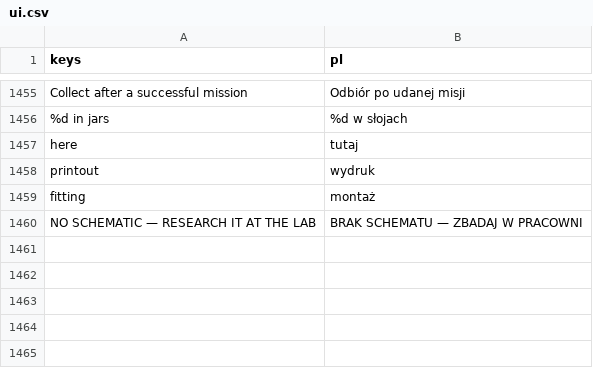
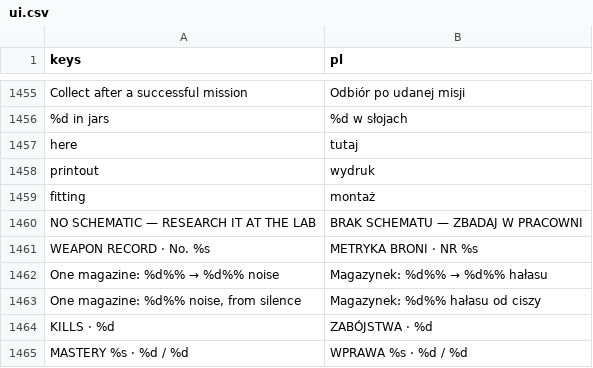
Before and after one commit to ssiwm/gameon, a CSV file: prototype/translations/ui.csv, drawn as a sheet; only a part is shown, gaps mark what is left out; the diff names each change by its address in the sheet, - before the commit and + after, or states it on an @@ line.

```diff
--- a/prototype/translations/ui.csv
+++ b/prototype/translations/ui.csv
+row 1461: WEAPON RECORD · No. %s | METRYKA BRONI · NR %s
+row 1462: One magazine: %d%% → %d%% noise | Magazynek: %d%% → %d%% hałasu
+row 1463: One magazine: %d%% noise, from silence | Magazynek: %d%% hałasu od ciszy
+row 1464: KILLS · %d | ZABÓJSTWA · %d
+row 1465: MASTERY %s · %d / %d | WPRAWA %s · %d / %d
```
Also changed, not shown: 8 other files.
